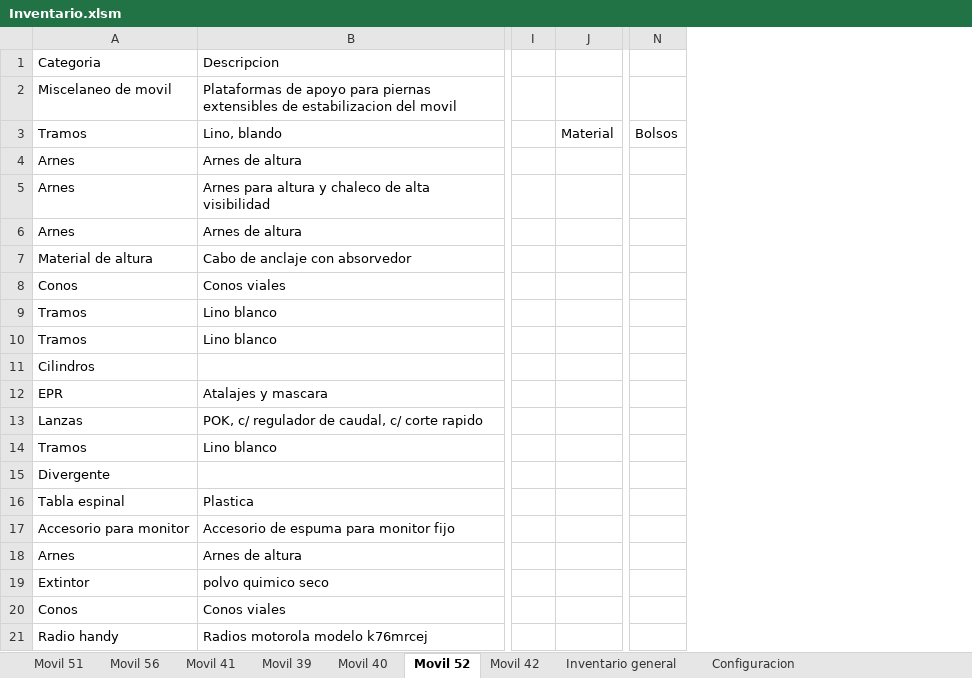
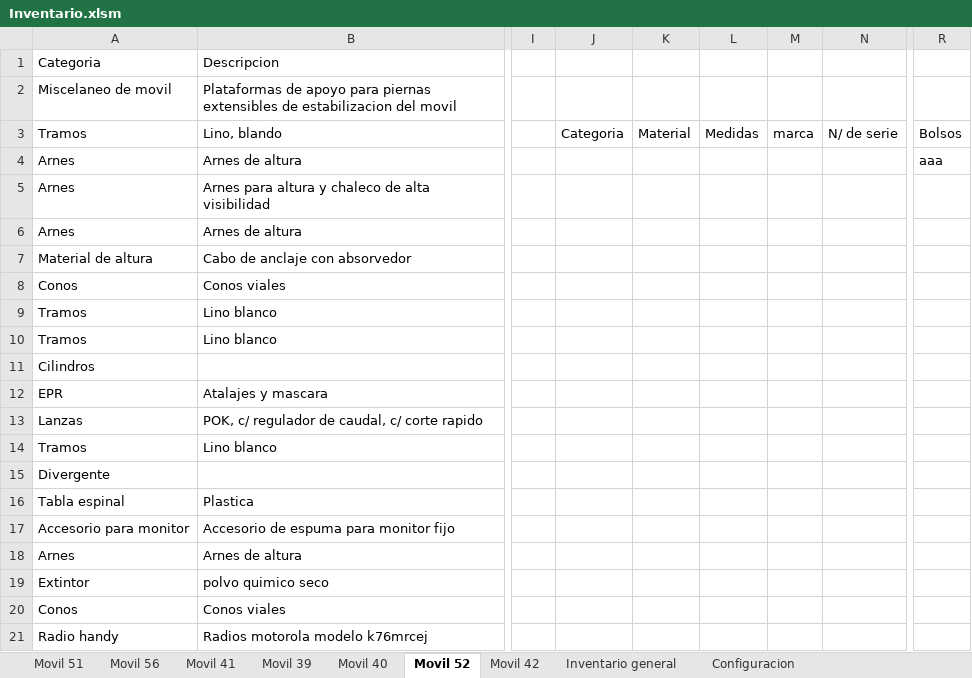
Before and after one commit to martov1/inventarioBros, an Excel workbook: Inventario.xlsm, sheet Movil 52, drawn as a sheet; only a part is shown, gaps mark what is left out; values as stored, in another font and other column widths than the file's, no borders; table styles not drawn; addresses are those after the commit; the diff names each change by its address in the sheet, - before the commit and + after, or states it on an @@ line.

```diff
--- a/Inventario.xlsm (sheet Movil 52)
+++ b/Inventario.xlsm (sheet Movil 52)
+column J, row 3: Categoria
+column L, row 3: Medidas
+column M, row 3: marca
+column N, row 3: N/ de serie
-R4: (empty)
+R4: aaa
```
Also changed, not shown: sheet Movil 40, sheet Movil 39.
